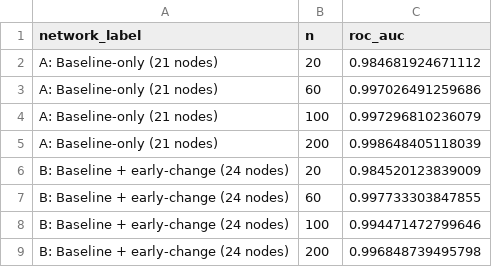
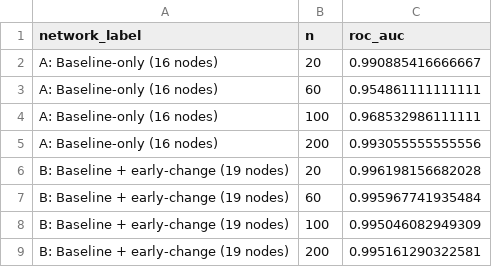
Before and after one commit to MatthieuVignes/ketamine-bn-tutorial, a CSV file: data/roc_auc_summary.csv, drawn as a sheet.

```diff
--- a/data/roc_auc_summary.csv
+++ b/data/roc_auc_summary.csv
@@ -1,9 +1,9 @@
 "network_label","n","roc_auc"
-"A: Baseline-only (21 nodes)",20,0.984681924671112
-"A: Baseline-only (21 nodes)",60,0.997026491259686
-"A: Baseline-only (21 nodes)",100,0.997296810236079
-"A: Baseline-only (21 nodes)",200,0.998648405118039
-"B: Baseline + early-change (24 nodes)",20,0.984520123839009
-"B: Baseline + early-change (24 nodes)",60,0.997733303847855
-"B: Baseline + early-change (24 nodes)",100,0.994471472799646
-"B: Baseline + early-change (24 nodes)",200,0.996848739495798
+"A: Baseline-only (16 nodes)",20,0.990885416666667
+"A: Baseline-only (16 nodes)",60,0.954861111111111
+"A: Baseline-only (16 nodes)",100,0.968532986111111
+"A: Baseline-only (16 nodes)",200,0.993055555555556
+"B: Baseline + early-change (19 nodes)",20,0.996198156682028
+"B: Baseline + early-change (19 nodes)",60,0.995967741935484
+"B: Baseline + early-change (19 nodes)",100,0.995046082949309
+"B: Baseline + early-change (19 nodes)",200,0.995161290322581
```
Also changed, not shown: data/roc_pr_curve_points.csv, data/table1_primary_summary.csv, 5 other files.
